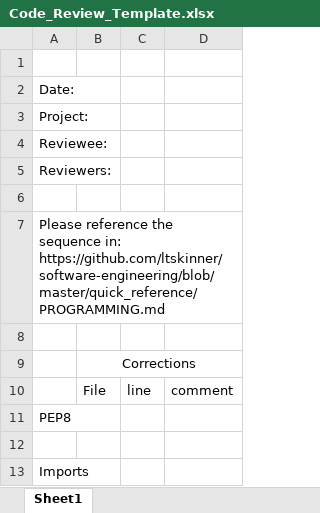
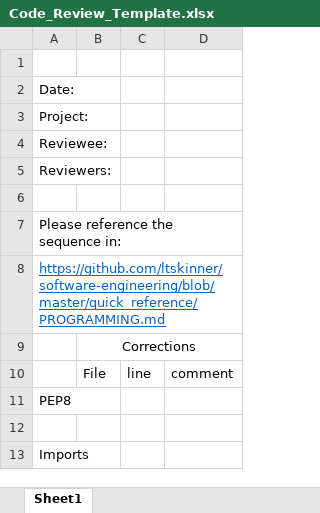
Before and after one commit to ltskinner/software-engineering, an Excel workbook: quality_assurance/peer_reviews/Code_Review_Template.xlsx, sheet Sheet1, drawn as a sheet; only a part is shown; values as stored, in another font and other column widths than the file's, no borders; the diff names each change by its address in the sheet, - before the commit and + after, or states it on an @@ line.

Commit message:
hyperlink

```diff
--- a/quality_assurance/peer_reviews/Code_Review_Template.xlsx (sheet Sheet1)
+++ b/quality_assurance/peer_reviews/Code_Review_Template.xlsx (sheet Sheet1)
-A7: …sequence in: https://github.com/ltskinner/software-engineering/blob/master/quick_reference/PROGRAMMING.md
+A7: …sequence in:
-A8: (empty)
+A8: https://github.com/ltskinner/software-engineering/blob/master/quick_reference/PROGRAMMING.md
```
